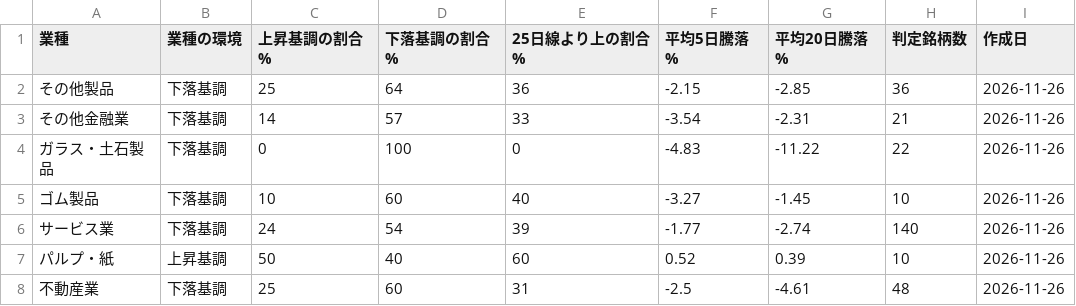
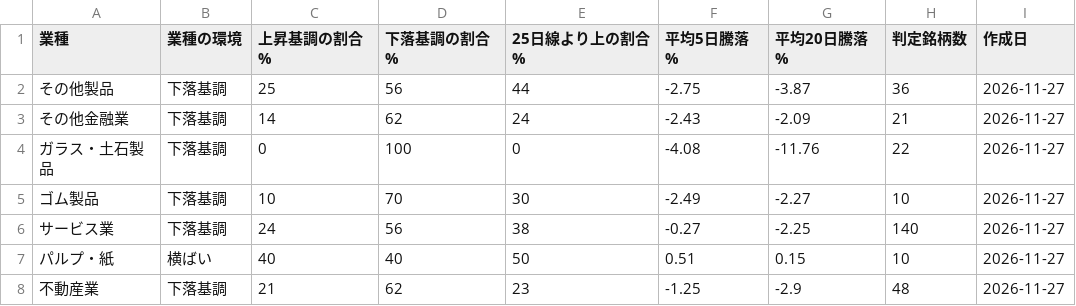
Before and after one commit to taisei4987/sector-scan, a CSV file: data/sector_trend.csv, drawn as a sheet; only a part is shown; the diff covers the shown part only.

```diff
--- a/data/sector_trend.csv
+++ b/data/sector_trend.csv
@@ -1,8 +1,8 @@
 業種,業種の環境,上昇基調の割合%,下落基調の割合%,25日線より上の割合%,平均5日騰落%,平均20日騰落%,判定銘柄数,作成日
-その他製品,下落基調,25,64,36,-2.15,-2.85,36,2026-11-26
-その他金融業,下落基調,14,57,33,-3.54,-2.31,21,2026-11-26
-ガラス・土石製品,下落基調,0,100,0,-4.83,-11.22,22,2026-11-26
-ゴム製品,下落基調,10,60,40,-3.27,-1.45,10,2026-11-26
-サービス業,下落基調,24,54,39,-1.77,-2.74,140,2026-11-26
-パルプ・紙,上昇基調,50,40,60,0.52,0.39,10,2026-11-26
-不動産業,下落基調,25,60,31,-2.5,-4.61,48,2026-11-26
+その他製品,下落基調,25,56,44,-2.75,-3.87,36,2026-11-27
+その他金融業,下落基調,14,62,24,-2.43,-2.09,21,2026-11-27
+ガラス・土石製品,下落基調,0,100,0,-4.08,-11.76,22,2026-11-27
+ゴム製品,下落基調,10,70,30,-2.49,-2.27,10,2026-11-27
+サービス業,下落基調,24,56,38,-0.27,-2.25,140,2026-11-27
+パルプ・紙,横ばい,40,40,50,0.51,0.15,10,2026-11-27
+不動産業,下落基調,21,62,23,-1.25,-2.9,48,2026-11-27
```
Also changed, not shown: 124 edited cells elsewhere in this file, data/top_turnover.csv, 3 other files.
